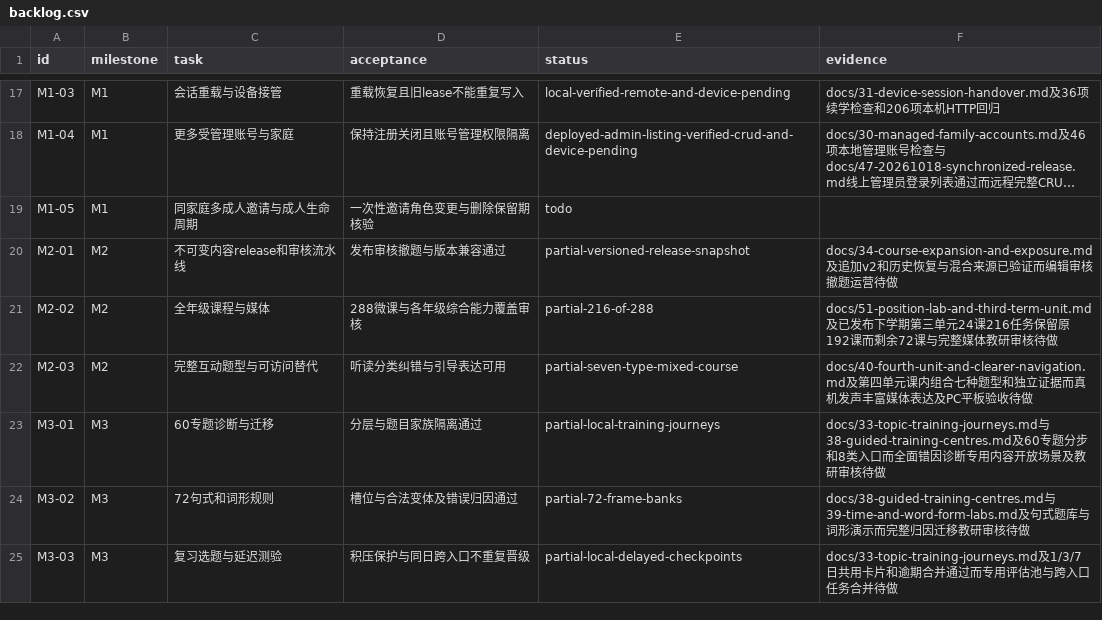
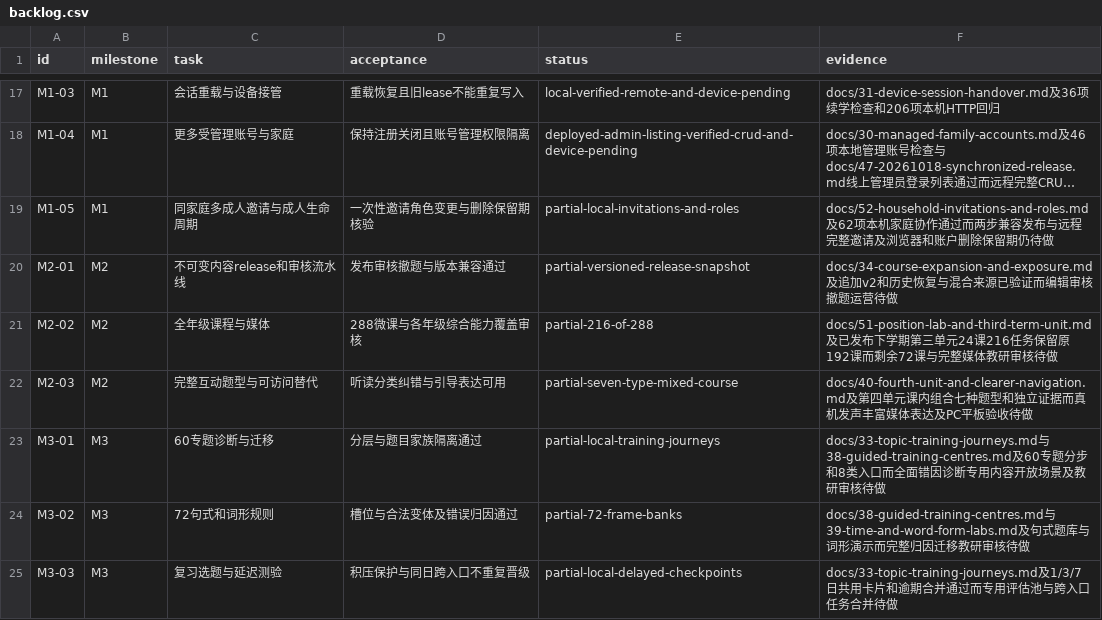
Before and after one commit to windssea/enStudy, a CSV file: docs/development/backlog.csv, drawn as a sheet; only a part is shown, gaps mark what is left out; long unchanged cells end in …; the diff names each change by its address in the sheet, - before the commit and + after, or states it on an @@ line.

Commit message:
feat: prepare compatible household invitations and roles rollout

```diff
--- a/docs/development/backlog.csv
+++ b/docs/development/backlog.csv
-E19 (status): todo
+E19 (status): partial-local-invitations-and-roles
-F19 (evidence): (empty)
+F19 (evidence): docs/52-household-invitations-and-roles.md及62项本机家庭协作通过而两步兼容发布与远程完整邀请及浏览器和账户删除保留期仍待做
```
Also changed, not shown: 34 other files.
